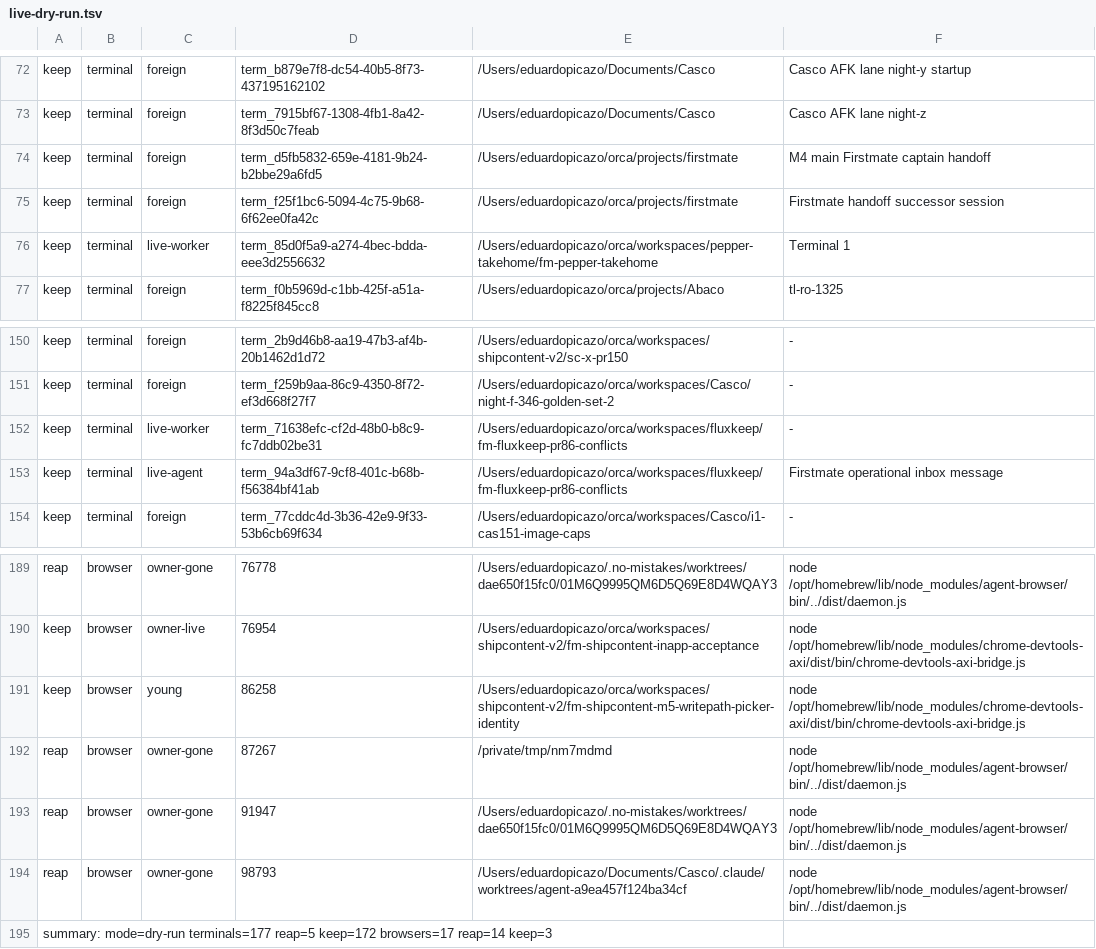
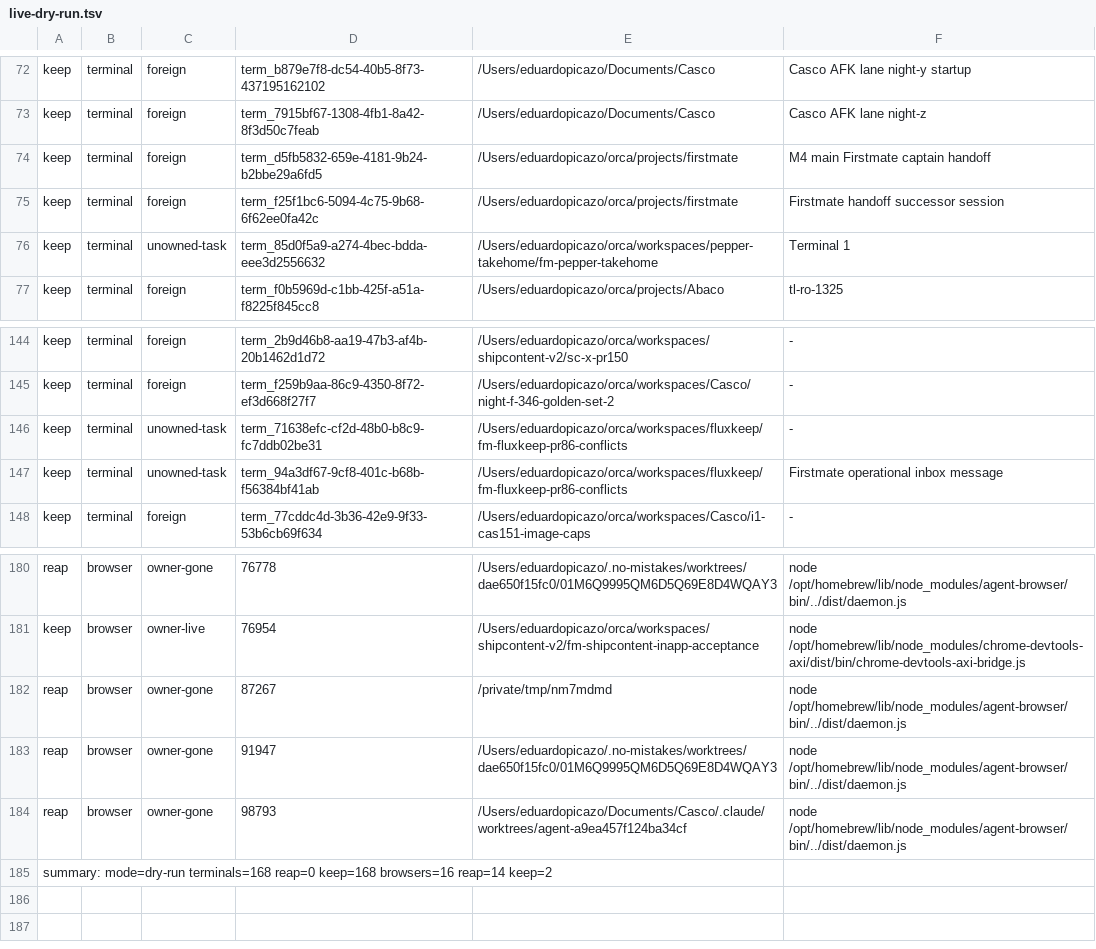
Before and after one commit to Pibomeister/firstmate, a TSV file: .no-mistakes/evidence/fm/fm-terminal-reaper/live-dry-run.tsv, drawn as a sheet; only a part is shown, gaps mark what is left out; the diff covers the shown part only.

Commit message:
no-mistakes: evidence for fm/fm-terminal-reaper (run 01M71F8X463KT1R63WYJGT63QR)

```diff
--- a/.no-mistakes/evidence/fm/fm-terminal-reaper/live-dry-run.tsv
+++ b/.no-mistakes/evidence/fm/fm-terminal-reaper/live-dry-run.tsv
@@ -75,3 +75,3 @@ keep	terminal	foreign	term_d5fb5832-659e-4181-9b24-b2bbe29a6fd5	/Users/eduardopi
 keep	terminal	foreign	term_f25f1bc6-5094-4c75-9b68-6f62ee0fa42c	/Users/eduardopicazo/orca/projects/firstmate	Firstmate handoff successor session
-keep	terminal	live-worker	term_85d0f5a9-a274-4bec-bdda-eee3d2556632	/Users/eduardopicazo/orca/workspaces/pepper-takehome/fm-pepper-takehome	Terminal 1
+keep	terminal	unowned-task	term_85d0f5a9-a274-4bec-bdda-eee3d2556632	/Users/eduardopicazo/orca/workspaces/pepper-takehome/fm-pepper-takehome	Terminal 1
 keep	terminal	foreign	term_f0b5969d-c1bb-425f-a51a-f8225f845cc8	/Users/eduardopicazo/orca/projects/Abaco	tl-ro-1325
@@ -151,4 +145,4 @@ keep	terminal	foreign	term_2b9d46b8-aa19-47b3-af4b-20b1462d1d72	/Users/eduardopi
 keep	terminal	foreign	term_f259b9aa-86c9-4350-8f72-ef3d668f27f7	/Users/eduardopicazo/orca/workspaces/Casco/night-f-346-golden-set-2	-
-keep	terminal	live-worker	term_71638efc-cf2d-48b0-b8c9-fc7ddb02be31	/Users/eduardopicazo/orca/workspaces/fluxkeep/fm-fluxkeep-pr86-conflicts	-
-keep	terminal	live-agent	term_94a3df67-9cf8-401c-b68b-f56384bf41ab	/Users/eduardopicazo/orca/workspaces/fluxkeep/fm-fluxkeep-pr86-conflicts	Firstmate operational inbox message
+keep	terminal	unowned-task	term_71638efc-cf2d-48b0-b8c9-fc7ddb02be31	/Users/eduardopicazo/orca/workspaces/fluxkeep/fm-fluxkeep-pr86-conflicts	-
+keep	terminal	unowned-task	term_94a3df67-9cf8-401c-b68b-f56384bf41ab	/Users/eduardopicazo/orca/workspaces/fluxkeep/fm-fluxkeep-pr86-conflicts	Firstmate operational inbox message
 keep	terminal	foreign	term_77cddc4d-3b36-42e9-9f33-53b6cb69f634	/Users/eduardopicazo/orca/workspaces/Casco/i1-cas151-image-caps	-
@@ -190,3 +181,2 @@ reap	browser	owner-gone	76778	/Users/eduardopicazo/.no-mistakes/worktrees/dae650
 keep	browser	owner-live	76954	/Users/eduardopicazo/orca/workspaces/shipcontent-v2/fm-shipcontent-inapp-acceptance	node /opt/homebrew/lib/node_modules/chrome-devtools-axi/dist/bin/chrome-devtools-axi-bridge.js
-keep	browser	young	86258	/Users/eduardopicazo/orca/workspaces/shipcontent-v2/fm-shipcontent-m5-writepath-picker-identity	node /opt/homebrew/lib/node_modules/chrome-devtools-axi/dist/bin/chrome-devtools-axi-bridge.js
 reap	browser	owner-gone	87267	/private/tmp/nm7mdmd	node /opt/homebrew/lib/node_modules/agent-browser/bin/../dist/daemon.js
@@ -194,2 +184,2 @@ reap	browser	owner-gone	91947	/Users/eduardopicazo/.no-mistakes/worktrees/dae650
 reap	browser	owner-gone	98793	/Users/eduardopicazo/Documents/Casco/.claude/worktrees/agent-a9ea457f124ba34cf	node /opt/homebrew/lib/node_modules/agent-browser/bin/../dist/daemon.js
-summary: mode=dry-run terminals=177 reap=5 keep=172 browsers=17 reap=14 keep=3
+summary: mode=dry-run terminals=168 reap=0 keep=168 browsers=16 reap=14 keep=2
```
Also changed, not shown: 2 added rows, 11 removed rows and 36 edited cells elsewhere in this file, 7 other files.
